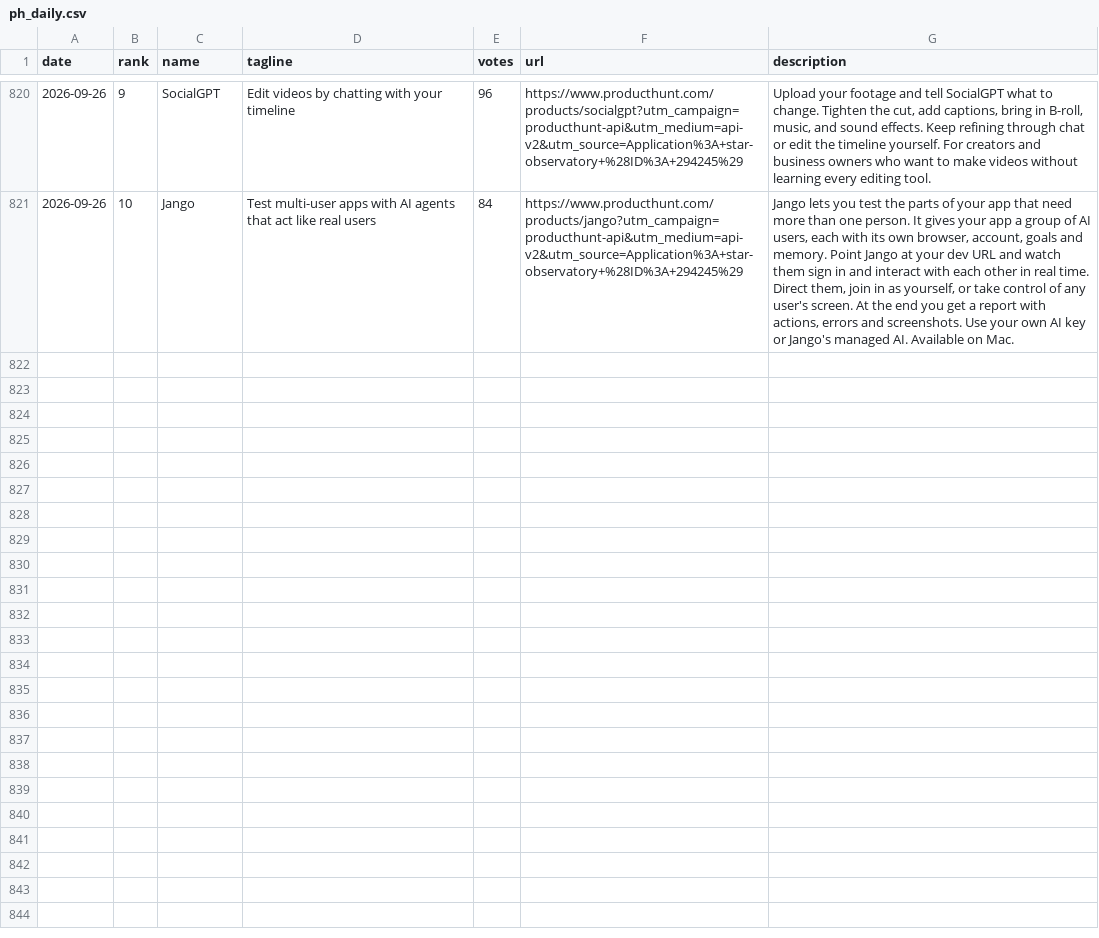
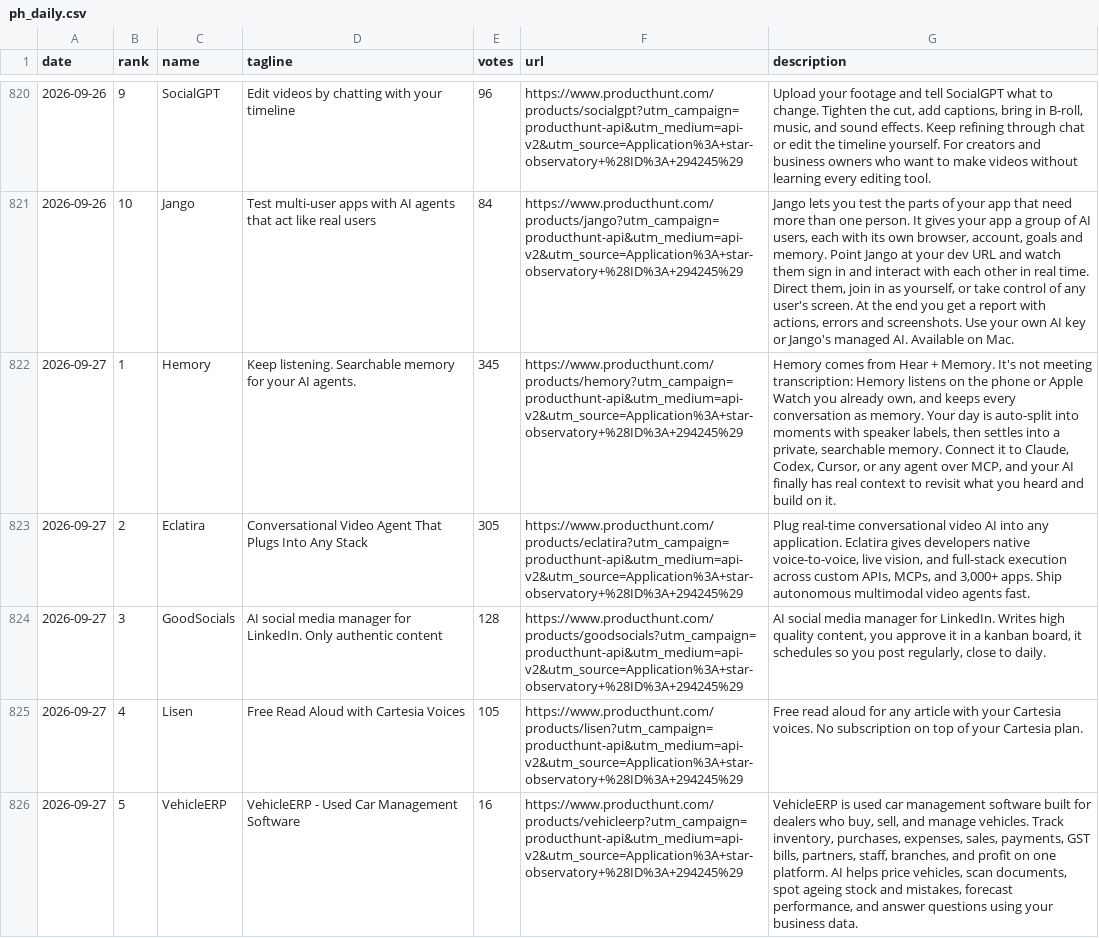
Before and after one commit to FunnymeowwooV0/star-observatory, a CSV file: data/ph_daily.csv, drawn as a sheet; only a part is shown, gaps mark what is left out; the diff covers the shown part only; the diff names each change by its address in the sheet, - before the commit and + after, or states it on an @@ line.

```diff
--- a/data/ph_daily.csv
+++ b/data/ph_daily.csv
+row 822: 2026-09-27 | 1 | Hemory | Keep listening. Searchable memory for your AI agents. | 345 | https://www.producthunt.com/products/hemory?utm_campaign=producthunt-api&utm_medium=api-v2&utm_source=Application%3A+star-observatory+%28ID%3A+294245%29 | Hemory comes from Hear + Memory. It's not meeting transcription: Hemory listens on the phone or Apple Watch you already own, and keeps every conversation as memory. Your day is auto-split into moments with speaker labels, then settles into a private, searchable memory. Connect it to Claude, Codex, Cursor, or any agent over MCP, and your AI finally has real context to revisit what you heard and build on it.
+row 823: 2026-09-27 | 2 | Eclatira | Conversational Video Agent That Plugs Into Any Stack | 305 | https://www.producthunt.com/products/eclatira?utm_campaign=producthunt-api&utm_medium=api-v2&utm_source=Application%3A+star-observatory+%28ID%3A+294245%29 | Plug real-time conversational video AI into any application. Eclatira gives developers native voice-to-voice, live vision, and full-stack execution across custom APIs, MCPs, and 3,000+ apps. Ship autonomous multimodal video agents fast.
+row 824: 2026-09-27 | 3 | GoodSocials | AI social media manager for LinkedIn. Only authentic content | 128 | https://www.producthunt.com/products/goodsocials?utm_campaign=producthunt-api&utm_medium=api-v2&utm_source=Application%3A+star-observatory+%28ID%3A+294245%29 | AI social media manager for LinkedIn. Writes high quality content, you approve it in a kanban board, it schedules so you post regularly, close to daily.
+row 825: 2026-09-27 | 4 | Lisen | Free Read Aloud with Cartesia Voices | 105 | https://www.producthunt.com/products/lisen?utm_campaign=producthunt-api&utm_medium=api-v2&utm_source=Application%3A+star-observatory+%28ID%3A+294245%29 | Free read aloud for any article with your Cartesia voices. No subscription on top of your Cartesia plan.
+row 826: 2026-09-27 | 5 | VehicleERP | VehicleERP - Used Car Management Software | 16 | https://www.producthunt.com/products/vehicleerp?utm_campaign=producthunt-api&utm_medium=api-v2&utm_source=Application%3A+star-observatory+%28ID%3A+294245%29 | VehicleERP is used car management software built for dealers who buy, sell, and manage vehicles. Track inventory, purchases, expenses, sales, payments, GST bills, partners, staff, branches, and profit on one platform. AI helps price vehicles, scan documents, spot ageing stock and mistakes, forecast performance, and answer questions using your business data.
```
Also changed, not shown: 5 added rows elsewhere in this file, data/github_daily.csv, data/hf_trending.csv, 7 other files.
